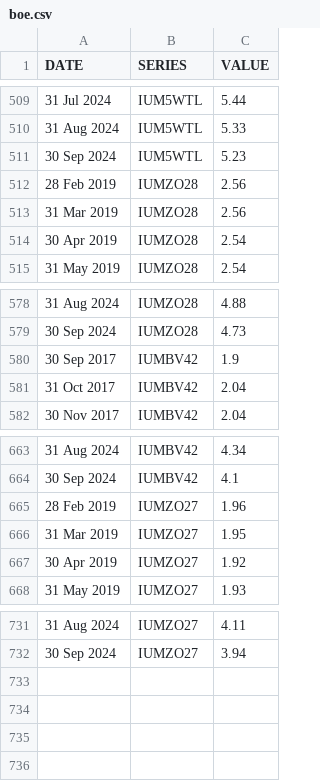
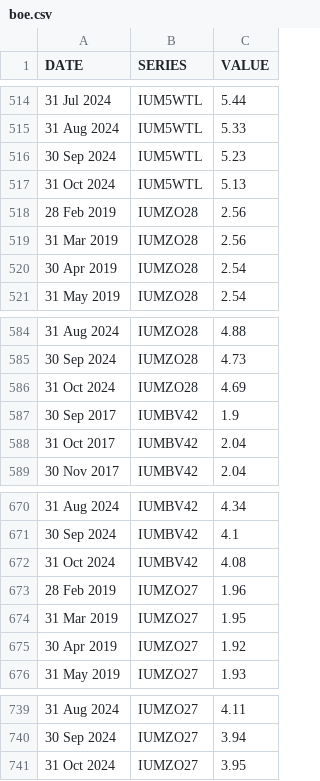
Before and after one commit to ONSdigital/bank-of-england-flat-data, a CSV file: boe.csv, drawn as a sheet; only a part is shown, gaps mark what is left out; the diff covers the shown part only; the diff names each change by its address in the sheet, - before the commit and + after, or states it on an @@ line.

```diff
--- a/boe.csv
+++ b/boe.csv
+row 517: 31 Oct 2024 | IUM5WTL | 5.13
+row 586: 31 Oct 2024 | IUMZO28 | 4.69
+row 672: 31 Oct 2024 | IUMBV42 | 4.08
+row 741: 31 Oct 2024 | IUMZO27 | 3.95
```
Also changed, not shown: 5 added rows elsewhere in this file, 1 other file.
